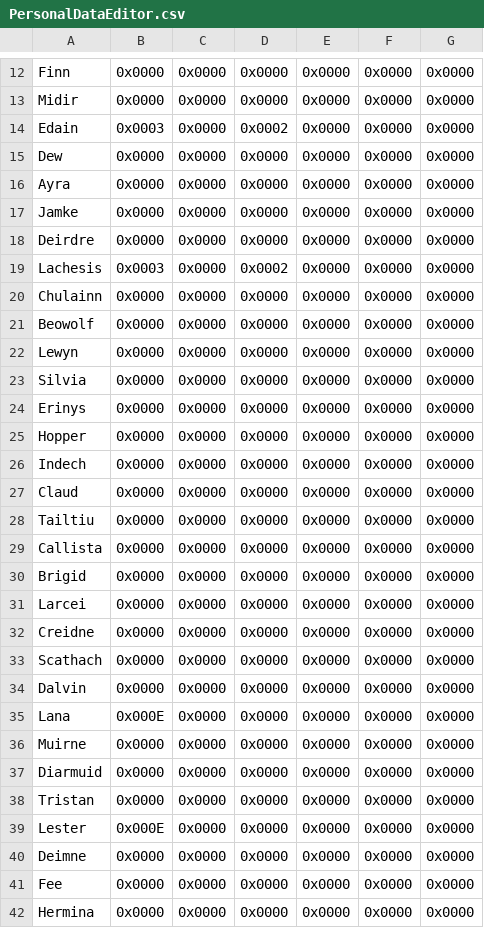
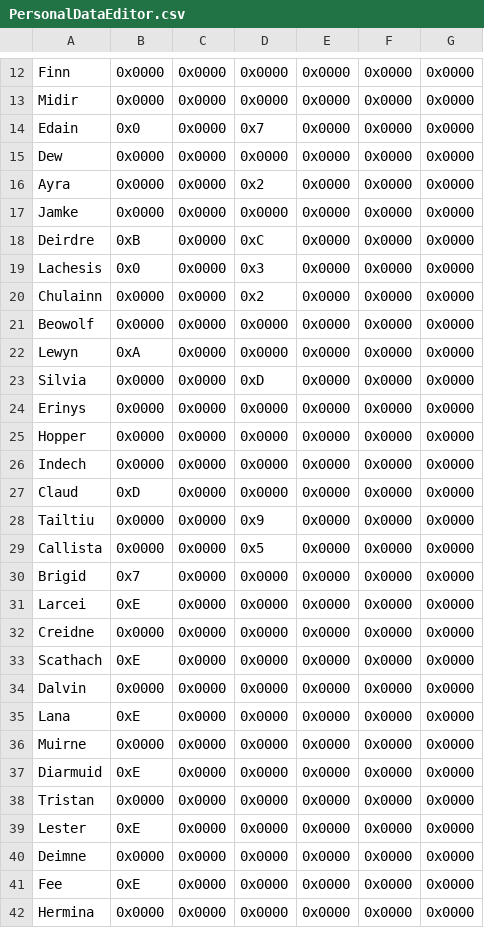
Before and after one commit to GloomyMage/Project-Baldr, a CSV file: Tables/NightmareModules/Misc/PersonalDataEditor.csv, drawn as a sheet; only a part is shown, gaps mark what is left out; the diff covers the shown part only.

```diff
--- a/Tables/NightmareModules/Misc/PersonalDataEditor.csv
+++ b/Tables/NightmareModules/Misc/PersonalDataEditor.csv
@@ -13,12 +13,12 @@ Finn,0x0000,0x0000,0x0000,0x0000,0x0000,0x0000
 Midir,0x0000,0x0000,0x0000,0x0000,0x0000,0x0000
-Edain,0x0003,0x0000,0x0002,0x0000,0x0000,0x0000
+Edain,0x0,0x0000,0x7,0x0000,0x0000,0x0000
 Dew,0x0000,0x0000,0x0000,0x0000,0x0000,0x0000
-Ayra,0x0000,0x0000,0x0000,0x0000,0x0000,0x0000
+Ayra,0x0000,0x0000,0x2,0x0000,0x0000,0x0000
 Jamke,0x0000,0x0000,0x0000,0x0000,0x0000,0x0000
-Deirdre,0x0000,0x0000,0x0000,0x0000,0x0000,0x0000
-Lachesis,0x0003,0x0000,0x0002,0x0000,0x0000,0x0000
-Chulainn,0x0000,0x0000,0x0000,0x0000,0x0000,0x0000
+Deirdre,0xB,0x0000,0xC,0x0000,0x0000,0x0000
+Lachesis,0x0,0x0000,0x3,0x0000,0x0000,0x0000
+Chulainn,0x0000,0x0000,0x2,0x0000,0x0000,0x0000
 Beowolf,0x0000,0x0000,0x0000,0x0000,0x0000,0x0000
-Lewyn,0x0000,0x0000,0x0000,0x0000,0x0000,0x0000
-Silvia,0x0000,0x0000,0x0000,0x0000,0x0000,0x0000
+Lewyn,0xA,0x0000,0x0000,0x0000,0x0000,0x0000
+Silvia,0x0000,0x0000,0xD,0x0000,0x0000,0x0000
 Erinys,0x0000,0x0000,0x0000,0x0000,0x0000,0x0000
@@ -26,17 +26,17 @@ Hopper,0x0000,0x0000,0x0000,0x0000,0x0000,0x0000
 Indech,0x0000,0x0000,0x0000,0x0000,0x0000,0x0000
-Claud,0x0000,0x0000,0x0000,0x0000,0x0000,0x0000
-Tailtiu,0x0000,0x0000,0x0000,0x0000,0x0000,0x0000
-Callista,0x0000,0x0000,0x0000,0x0000,0x0000,0x0000
-Brigid,0x0000,0x0000,0x0000,0x0000,0x0000,0x0000
-Larcei,0x0000,0x0000,0x0000,0x0000,0x0000,0x0000
+Claud,0xD,0x0000,0x0000,0x0000,0x0000,0x0000
+Tailtiu,0x0000,0x0000,0x9,0x0000,0x0000,0x0000
+Callista,0x0000,0x0000,0x5,0x0000,0x0000,0x0000
+Brigid,0x7,0x0000,0x0000,0x0000,0x0000,0x0000
+Larcei,0xE,0x0000,0x0000,0x0000,0x0000,0x0000
 Creidne,0x0000,0x0000,0x0000,0x0000,0x0000,0x0000
-Scathach,0x0000,0x0000,0x0000,0x0000,0x0000,0x0000
+Scathach,0xE,0x0000,0x0000,0x0000,0x0000,0x0000
 Dalvin,0x0000,0x0000,0x0000,0x0000,0x0000,0x0000
-Lana,0x000E,0x0000,0x0000,0x0000,0x0000,0x0000
+Lana,0xE,0x0000,0x0000,0x0000,0x0000,0x0000
 Muirne,0x0000,0x0000,0x0000,0x0000,0x0000,0x0000
-Diarmuid,0x0000,0x0000,0x0000,0x0000,0x0000,0x0000
+Diarmuid,0xE,0x0000,0x0000,0x0000,0x0000,0x0000
 Tristan,0x0000,0x0000,0x0000,0x0000,0x0000,0x0000
-Lester,0x000E,0x0000,0x0000,0x0000,0x0000,0x0000
+Lester,0xE,0x0000,0x0000,0x0000,0x0000,0x0000
 Deimne,0x0000,0x0000,0x0000,0x0000,0x0000,0x0000
-Fee,0x0000,0x0000,0x0000,0x0000,0x0000,0x0000
+Fee,0xE,0x0000,0x0000,0x0000,0x0000,0x0000
 Hermina,0x0000,0x0000,0x0000,0x0000,0x0000,0x0000
```
Also changed, not shown: 25 edited cells elsewhere in this file, Tables/NightmareModules/CharactersClasses/CharacterTable.csv, Tables/NightmareModules/CharactersClasses/MagCharEditor.csv, 30 other files.
